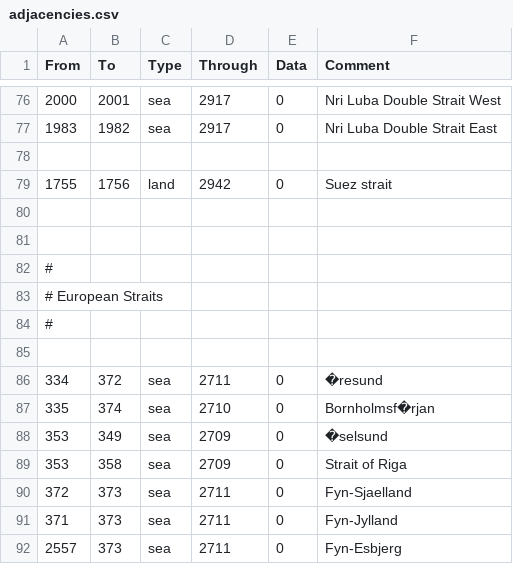
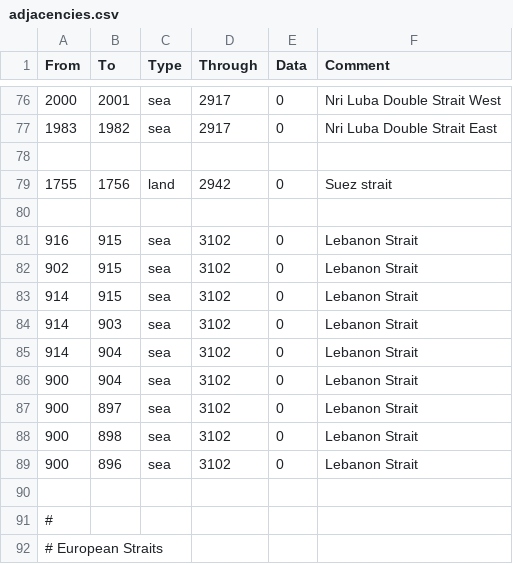
Before and after one commit to Proxysseia/The-many-Seas, a CSV file: map/adjacencies.csv, drawn as a sheet; only a part is shown, gaps mark what is left out; the shorter side is filled out with more unchanged rows.

Commit message:
Arabia map changes, Lebanon straits

```diff
--- a/map/adjacencies.csv
+++ b/map/adjacencies.csv
@@ -80,2 +80,11 @@ From;To;Type;Through;Data;Comment
 ;;;;;
+916;915;sea;3102;0;Lebanon Strait
+902;915;sea;3102;0;Lebanon Strait
+914;915;sea;3102;0;Lebanon Strait
+914;903;sea;3102;0;Lebanon Strait
+914;904;sea;3102;0;Lebanon Strait
+900;904;sea;3102;0;Lebanon Strait
+900;897;sea;3102;0;Lebanon Strait
+900;898;sea;3102;0;Lebanon Strait
+900;896;sea;3102;0;Lebanon Strait
 ;;;;;
```
Also changed, not shown: 12 other files.
